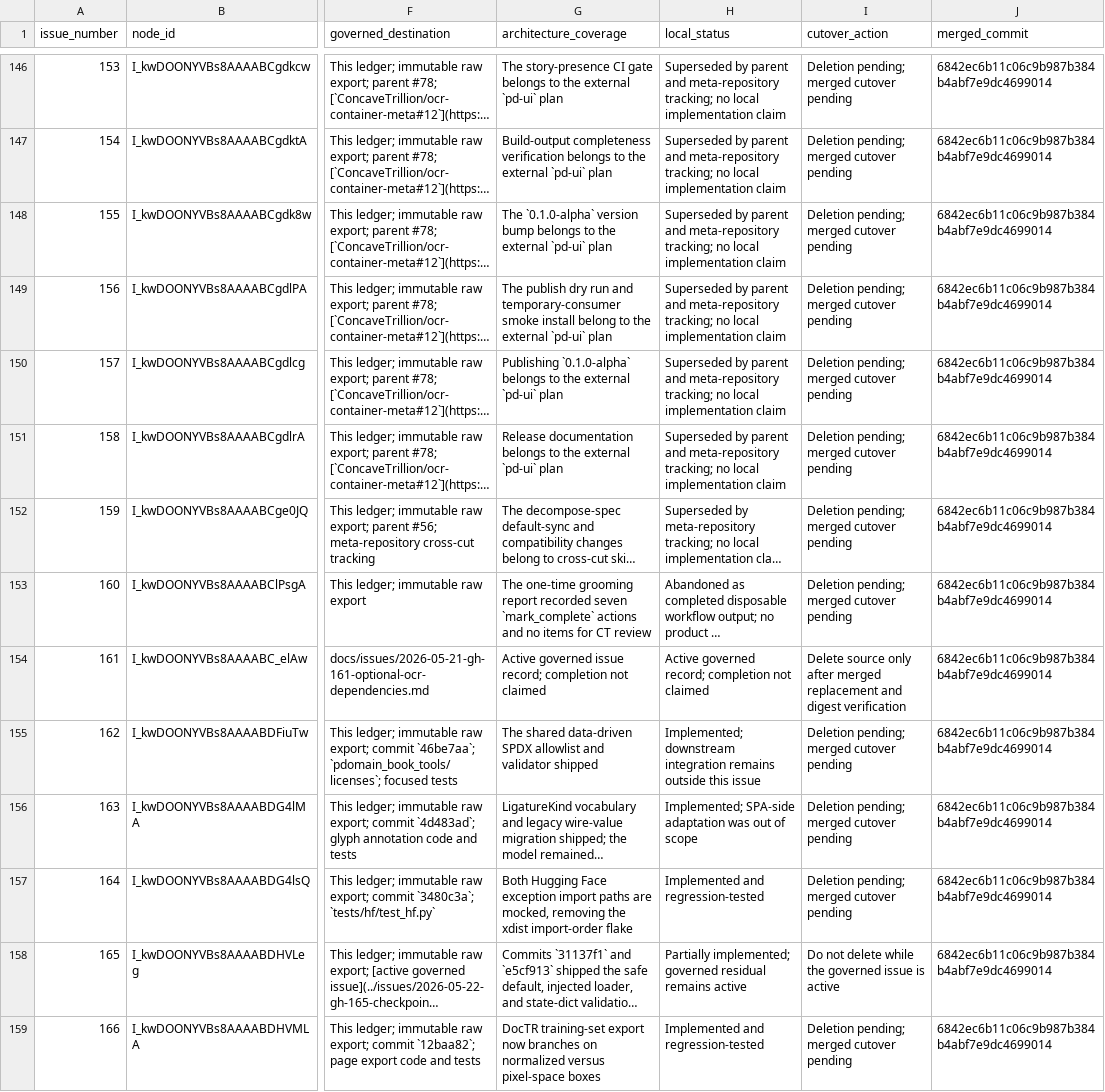
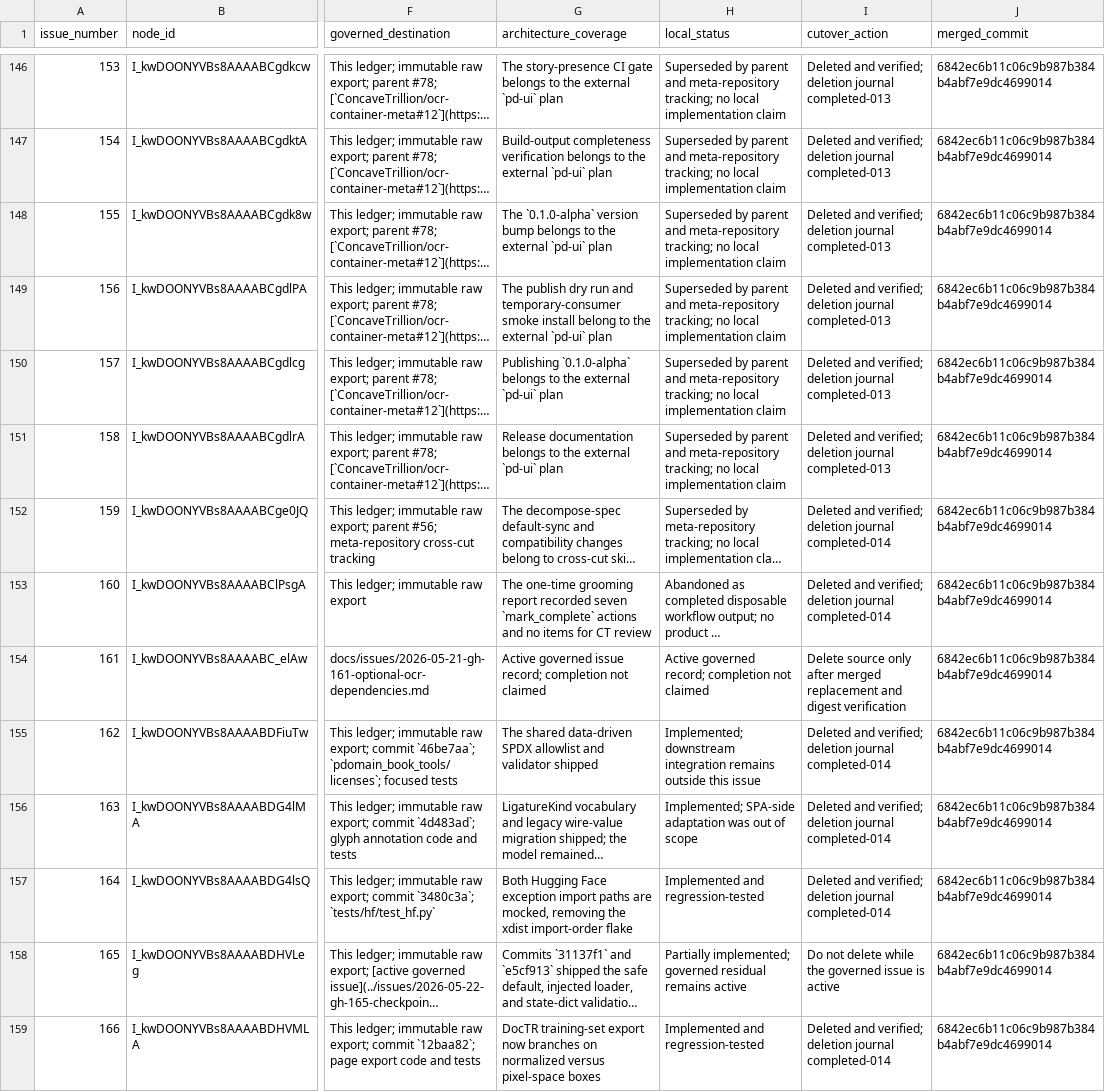
Before and after one commit to pdomain/pdomain-book-tools, a TSV file: migration/github-issues/reconciliation.tsv, drawn as a sheet; only a part is shown, gaps mark what is left out; long unchanged cells end in …; the diff covers the shown part only; the diff names each change by its address in the sheet, - before the commit and + after, or states it on an @@ line.

Commit message:
docs: reconcile completed issue deletion

```diff
--- a/migration/github-issues/reconciliation.tsv
+++ b/migration/github-issues/reconciliation.tsv
-I146:I151 (cutover_action): Deletion pending; merged cutover pending
+I146:I151 (cutover_action): Deleted and verified; deletion journal completed-013
-I152:I153 (cutover_action): Deletion pending; merged cutover pending
+I152:I153 (cutover_action): Deleted and verified; deletion journal completed-014
-I155:I157 (cutover_action): Deletion pending; merged cutover pending
+I155:I157 (cutover_action): Deleted and verified; deletion journal completed-014
-I159 (cutover_action): Deletion pending; merged cutover pending
+I159 (cutover_action): Deleted and verified; deletion journal completed-014
```
Also changed, not shown: 159 edited cells elsewhere in this file, 4 other files.
